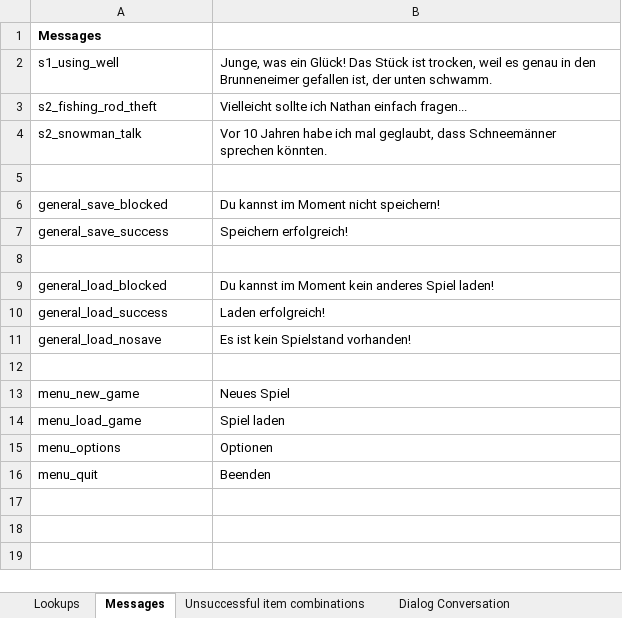
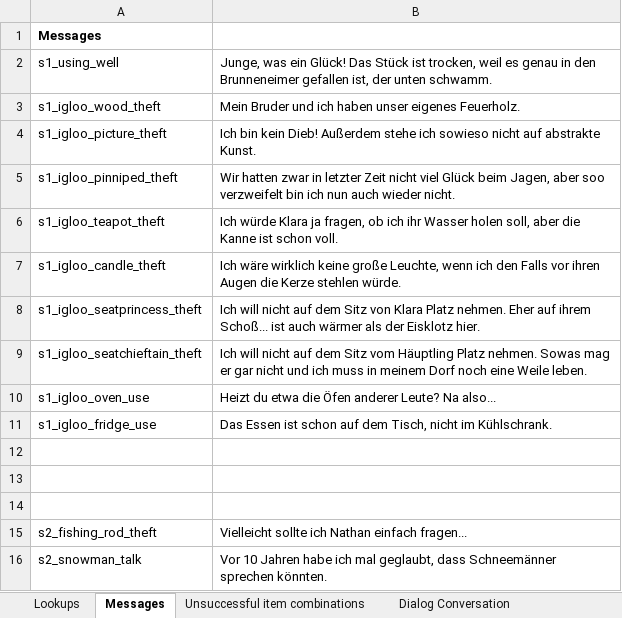
Before and after one commit to 00checker00/ProjectIce, an Excel workbook: android/assets/ProjectIce-Lines (Philipps Baustelle).xlsx, sheet Messages, drawn as a sheet; only a part is shown; the shorter side is filled out with more unchanged rows; values as stored, in another font and other column widths than the file's, no borders; the diff names each change by its address in the sheet, - before the commit and + after, or states it on an @@ line.

```diff
--- a/android/assets/ProjectIce-Lines (Philipps Baustelle).xlsx (sheet Messages)
+++ b/android/assets/ProjectIce-Lines (Philipps Baustelle).xlsx (sheet Messages)
+row 3: s1_igloo_wood_theft | Mein Bruder und ich haben unser eigenes Feuerholz.
+row 4: s1_igloo_picture_theft | Ich bin kein Dieb! Außerdem stehe ich sowieso nicht auf abstrakte Kunst.
+row 5: s1_igloo_pinniped_theft | Wir hatten zwar in letzter Zeit nicht viel Glück beim Jagen, aber soo verzweifelt bin ich nun auch wieder nicht.
+row 6: s1_igloo_teapot_theft | Ich würde Klara ja fragen, ob ich ihr Wasser holen soll, aber die Kanne ist schon voll.
+row 7: s1_igloo_candle_theft | Ich wäre wirklich keine große Leuchte, wenn ich den Falls vor ihren Augen die Kerze stehlen würde.
+row 8: s1_igloo_seatprincess_theft | Ich will nicht auf dem Sitz von Klara Platz nehmen. Eher auf ihrem Schoß... ist auch wärmer als der Eisklotz hier.
+row 9: s1_igloo_seatchieftain_theft | Ich will nicht auf dem Sitz vom Häuptling Platz nehmen. Sowas mag er gar nicht und ich muss in meinem Dorf noch eine Weile leben.
+row 10: s1_igloo_oven_use | Heizt du etwa die Öfen anderer Leute? Na also...
+row 11: s1_igloo_fridge_use | Das Essen ist schon auf dem Tisch, nicht im Kühlschrank.
+row 12: (empty)
+row 13: (empty)
+row 14: (empty)
```
Also changed, not shown: sheet Lookups, sheet Dialog Conversation, 16 other files.
